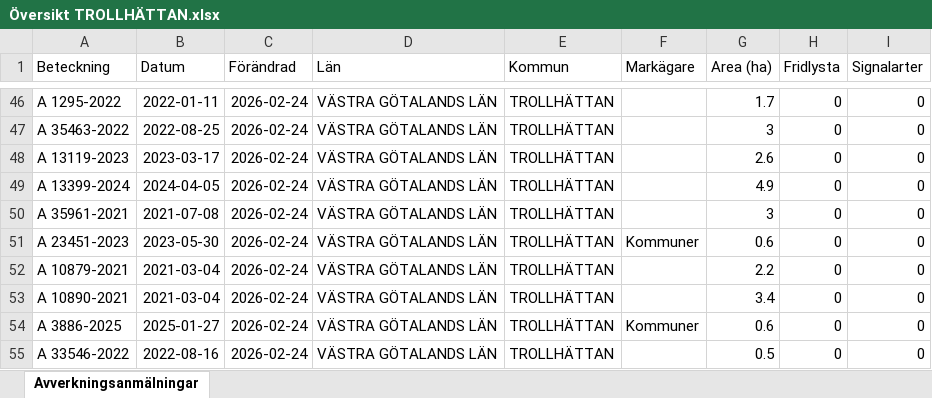
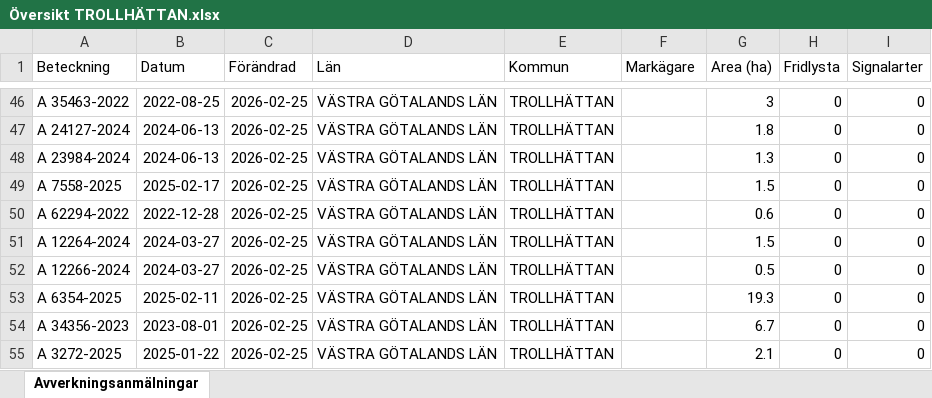
Before and after one commit to klasma/Logging_1488, an Excel workbook: Översikt TROLLHÄTTAN.xlsx, sheet Avverkningsanmälningar, drawn as a sheet; only a part is shown, gaps mark what is left out; values as stored, in another font and other column widths than the file's, no borders; the diff covers the shown part only; the diff names each change by its address in the sheet, - before the commit and + after, or states it on an @@ line.

```diff
--- a/Översikt TROLLHÄTTAN.xlsx (sheet Avverkningsanmälningar)
+++ b/Översikt TROLLHÄTTAN.xlsx (sheet Avverkningsanmälningar)
-A46 (Beteckning): A 1295-2022
+A46 (Beteckning): A 35463-2022
-B46 (Datum): 2022-01-11
+B46 (Datum): 2022-08-25
-C46:C55 (Förändrad): 2026-02-24
+C46:C55 (Förändrad): 2026-02-25
-G46 (Area (ha)): 1.7
+G46 (Area (ha)): 3
-A47 (Beteckning): A 35463-2022
+A47 (Beteckning): A 24127-2024
-B47 (Datum): 2022-08-25
+B47 (Datum): 2024-06-13
-G47 (Area (ha)): 3
+G47 (Area (ha)): 1.8
-A48 (Beteckning): A 13119-2023
+A48 (Beteckning): A 23984-2024
-B48 (Datum): 2023-03-17
+B48 (Datum): 2024-06-13
-G48 (Area (ha)): 2.6
+G48 (Area (ha)): 1.3
-A49 (Beteckning): A 13399-2024
+A49 (Beteckning): A 7558-2025
-B49 (Datum): 2024-04-05
+B49 (Datum): 2025-02-17
-G49 (Area (ha)): 4.9
+G49 (Area (ha)): 1.5
-A50 (Beteckning): A 35961-2021
+A50 (Beteckning): A 62294-2022
-B50 (Datum): 2021-07-08
+B50 (Datum): 2022-12-28
-G50 (Area (ha)): 3
+G50 (Area (ha)): 0.6
-A51 (Beteckning): A 23451-2023
+A51 (Beteckning): A 12264-2024
-B51 (Datum): 2023-05-30
+B51 (Datum): 2024-03-27
-F51 (Markägare): Kommuner
+F51 (Markägare): (empty)
-G51 (Area (ha)): 0.6
+G51 (Area (ha)): 1.5
-A52 (Beteckning): A 10879-2021
+A52 (Beteckning): A 12266-2024
-B52 (Datum): 2021-03-04
+B52 (Datum): 2024-03-27
-G52 (Area (ha)): 2.2
+G52 (Area (ha)): 0.5
-A53 (Beteckning): A 10890-2021
+A53 (Beteckning): A 6354-2025
-B53 (Datum): 2021-03-04
+B53 (Datum): 2025-02-11
-G53 (Area (ha)): 3.4
+G53 (Area (ha)): 19.3
-A54 (Beteckning): A 3886-2025
+A54 (Beteckning): A 34356-2023
-B54 (Datum): 2025-01-27
+B54 (Datum): 2023-08-01
-F54 (Markägare): Kommuner
+F54 (Markägare): (empty)
-G54 (Area (ha)): 0.6
+G54 (Area (ha)): 6.7
-A55 (Beteckning): A 33546-2022
+A55 (Beteckning): A 3272-2025
-B55 (Datum): 2022-08-16
+B55 (Datum): 2025-01-22
-G55 (Area (ha)): 0.5
+G55 (Area (ha)): 2.1
```
Also changed, not shown: 1031 edited cells elsewhere in this sheet, artfynd/A 13597-2021 artfynd.xlsx, artfynd/A 18264-2022 artfynd.xlsx, 24 other files.
